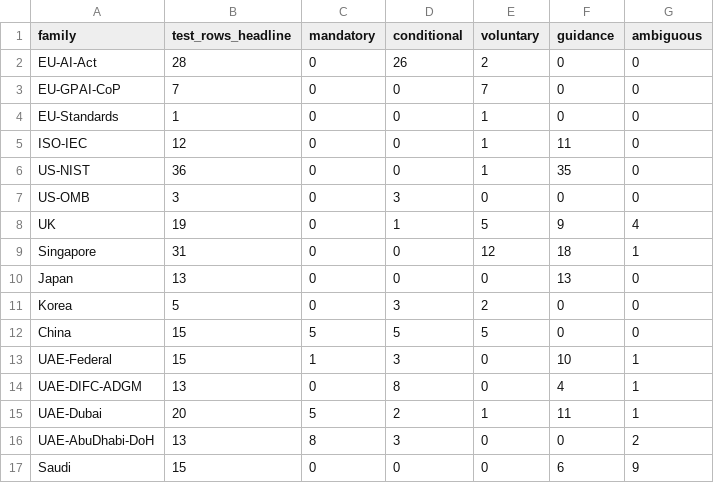
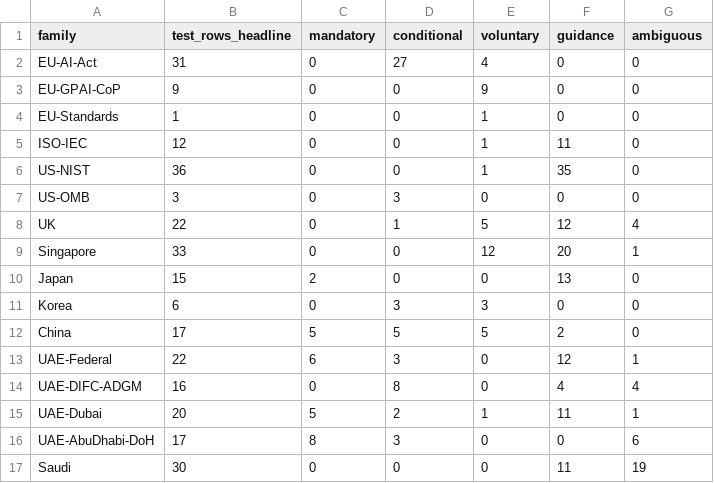
Before and after one commit to hudasol/ikhtibar, a CSV file: docs/summary_by_family.csv, drawn as a sheet.

```diff
--- a/docs/summary_by_family.csv
+++ b/docs/summary_by_family.csv
@@ -1,4 +1,4 @@
 family,test_rows_headline,mandatory,conditional,voluntary,guidance,ambiguous
-EU-AI-Act,28,0,26,2,0,0
-EU-GPAI-CoP,7,0,0,7,0,0
+EU-AI-Act,31,0,27,4,0,0
+EU-GPAI-CoP,9,0,0,9,0,0
 EU-Standards,1,0,0,1,0,0
@@ -7,11 +7,11 @@ US-NIST,36,0,0,1,35,0
 US-OMB,3,0,3,0,0,0
-UK,19,0,1,5,9,4
-Singapore,31,0,0,12,18,1
-Japan,13,0,0,0,13,0
-Korea,5,0,3,2,0,0
-China,15,5,5,5,0,0
-UAE-Federal,15,1,3,0,10,1
-UAE-DIFC-ADGM,13,0,8,0,4,1
+UK,22,0,1,5,12,4
+Singapore,33,0,0,12,20,1
+Japan,15,2,0,0,13,0
+Korea,6,0,3,3,0,0
+China,17,5,5,5,2,0
+UAE-Federal,22,6,3,0,12,1
+UAE-DIFC-ADGM,16,0,8,0,4,4
 UAE-Dubai,20,5,2,1,11,1
-UAE-AbuDhabi-DoH,13,8,3,0,0,2
-Saudi,15,0,0,0,6,9
+UAE-AbuDhabi-DoH,17,8,3,0,0,6
+Saudi,30,0,0,0,11,19
```
Also changed, not shown: data/verification/phase3/verdict_reclass.csv, docs/coverage_matrix.csv, 36 other files.
